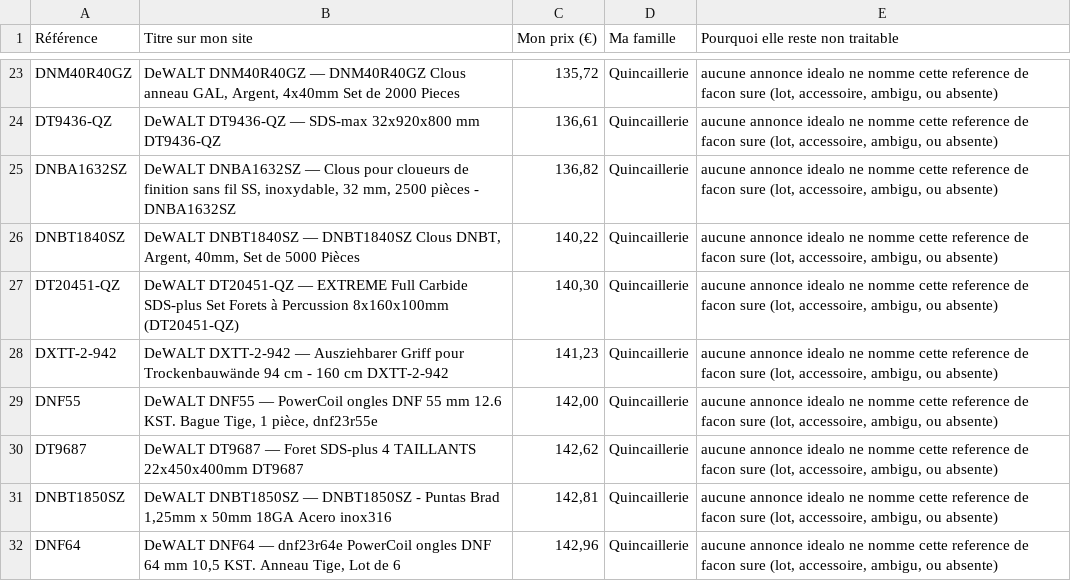
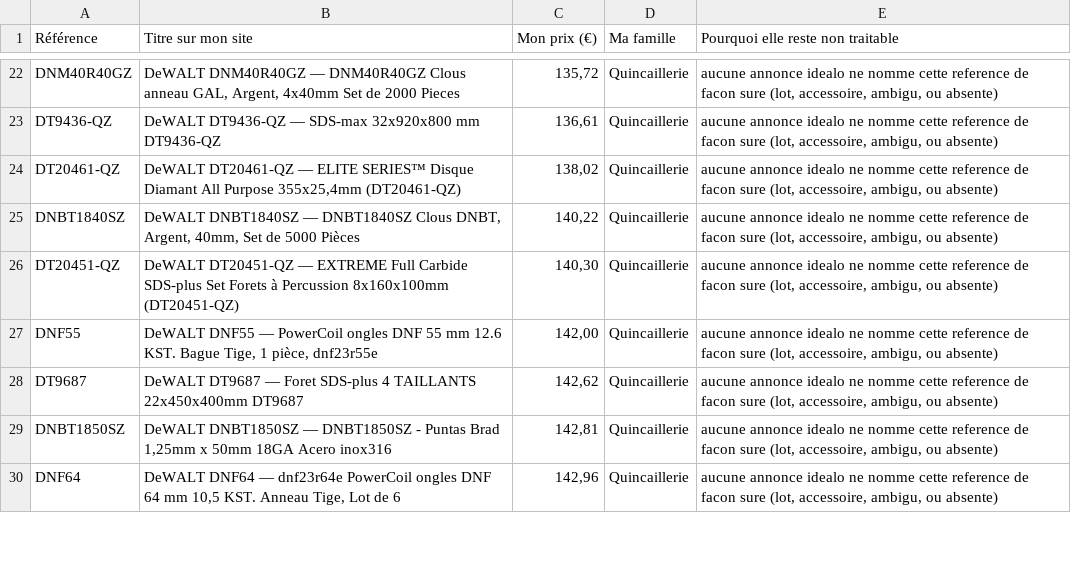
Before and after one commit to nova971z/ish, a CSV file: pirates-tools/archives/idealo/non-traitees-par-le-traqueur.csv, drawn as a sheet; only a part is shown, gaps mark what is left out; the diff covers the shown part only.

```diff
--- a/pirates-tools/archives/idealo/non-traitees-par-le-traqueur.csv
+++ b/pirates-tools/archives/idealo/non-traitees-par-le-traqueur.csv
@@ -24,6 +23,5 @@ DNM40R40GZ;DeWALT DNM40R40GZ — DNM40R40GZ Clous anneau GAL, Argent, 4x40mm Set
 DT9436-QZ;DeWALT DT9436-QZ — SDS-max 32x920x800 mm DT9436-QZ;136,61;Quincaillerie;aucune annonce idealo ne nomme cette reference de facon sure (lot, accessoire, ambigu, ou absente)
-DNBA1632SZ;DeWALT DNBA1632SZ — Clous pour cloueurs de finition sans fil SS, inoxydable, 32 mm, 2500 pièces - DNBA1632SZ;136,82;Quincaillerie;aucune annonce idealo ne nomme cette reference de facon sure (lot, accessoire, ambigu, ou absente)
+DT20461-QZ;DeWALT DT20461-QZ — ELITE SERIES™ Disque Diamant All Purpose 355x25,4mm (DT20461-QZ);138,02;Quincaillerie;aucune annonce idealo ne nomme cette reference de facon sure (lot, accessoire, ambigu, ou absente)
 DNBT1840SZ;DeWALT DNBT1840SZ — DNBT1840SZ Clous DNBT, Argent, 40mm, Set de 5000 Pièces;140,22;Quincaillerie;aucune annonce idealo ne nomme cette reference de facon sure (lot, accessoire, ambigu, ou absente)
 DT20451-QZ;DeWALT DT20451-QZ — EXTREME Full Carbide SDS-plus Set Forets à Percussion 8x160x100mm (DT20451-QZ);140,30;Quincaillerie;aucune annonce idealo ne nomme cette reference de facon sure (lot, accessoire, ambigu, ou absente)
-DXTT-2-942;DeWALT DXTT-2-942 — Ausziehbarer Griff pour Trockenbauwände 94 cm - 160 cm DXTT-2-942;141,23;Quincaillerie;aucune annonce idealo ne nomme cette reference de facon sure (lot, accessoire, ambigu, ou absente)
 DNF55;DeWALT DNF55 — PowerCoil ongles DNF 55 mm 12.6 KST. Bague Tige, 1 pièce, dnf23r55e;142,00;Quincaillerie;aucune annonce idealo ne nomme cette reference de facon sure (lot, accessoire, ambigu, ou absente)
```
Also changed, not shown: 7 added rows, 18 removed rows and 3 edited cells elsewhere in this file, 2 other files.
